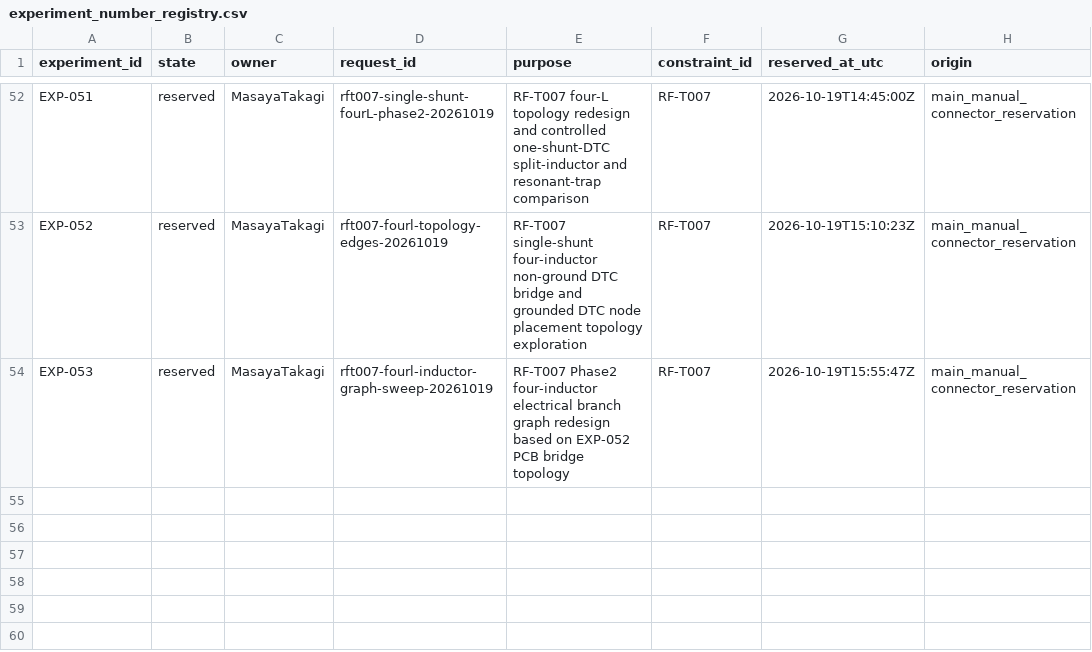
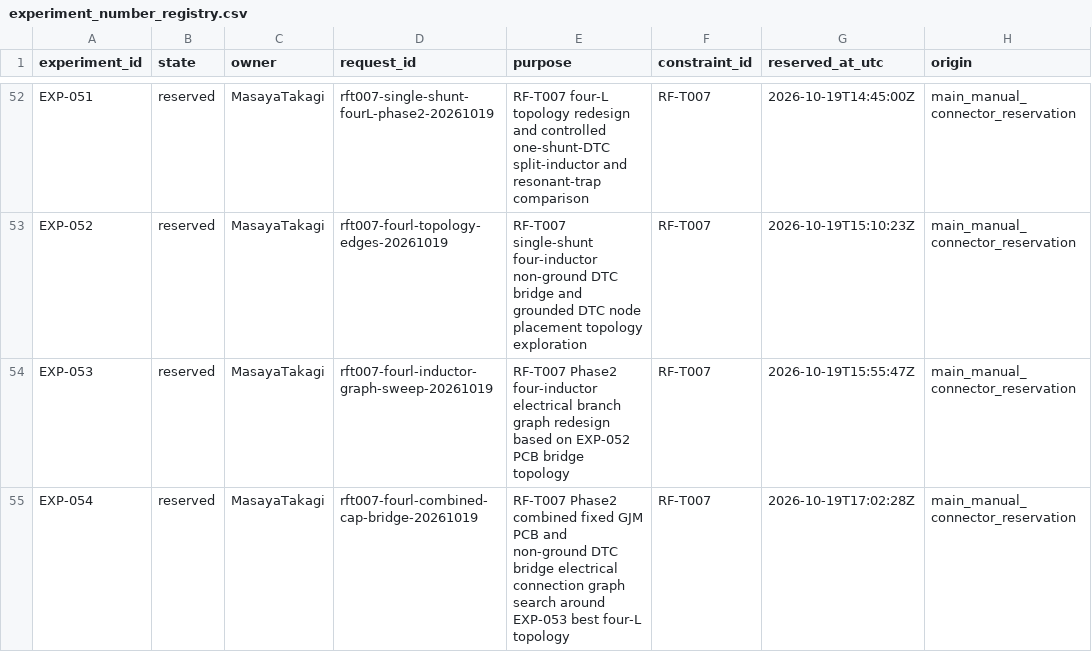
Before and after one commit to miyabimm/reconfigurable-rf-lpf-research, a CSV file: data/experiment_number_registry.csv, drawn as a sheet; only a part is shown, gaps mark what is left out.

Commit message:
Reserve EXP-054 on main for RF-T007 4L combined C and DTC bridge topology exploration

```diff
--- a/data/experiment_number_registry.csv
+++ b/data/experiment_number_registry.csv
@@ -54 +54,2 @@ EXP-052,reserved,MasayaTakagi,rft007-fourl-topology-edges-20261019,RF-T007 singl
 EXP-053,reserved,MasayaTakagi,rft007-fourl-inductor-graph-sweep-20261019,RF-T007 Phase2 four-inductor electrical branch graph redesign based on EXP-052 PCB bridge topology,RF-T007,2026-10-19T15:55:47Z,main_manual_connector_reservation
+EXP-054,reserved,MasayaTakagi,rft007-fourl-combined-cap-bridge-20261019,RF-T007 Phase2 combined fixed GJM PCB and non-ground DTC bridge electrical connection graph search around EXP-053 best four-L topology,RF-T007,2026-10-19T17:02:28Z,main_manual_connector_reservation
```
